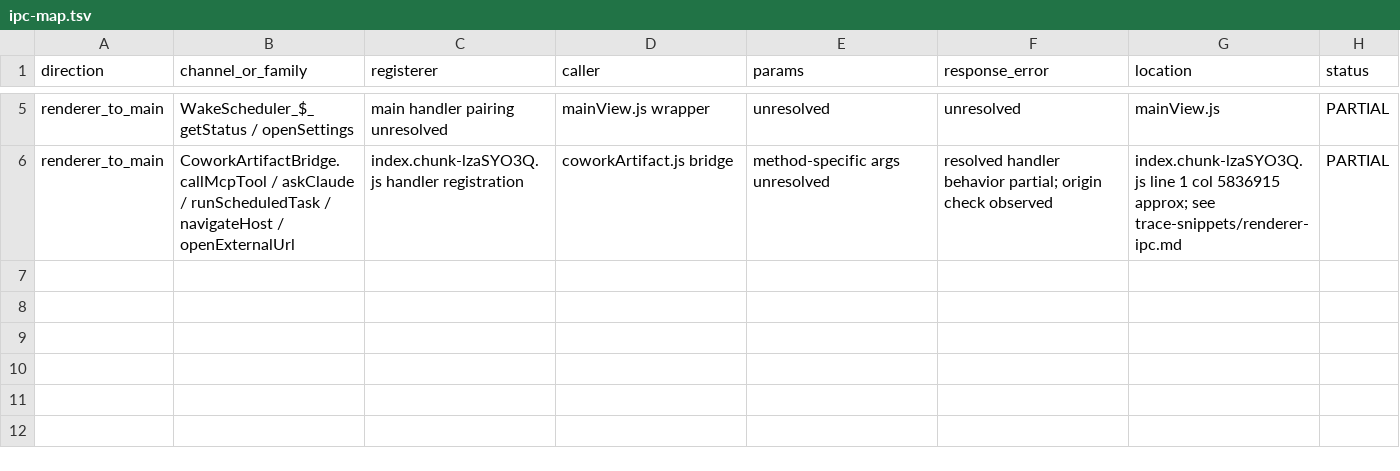
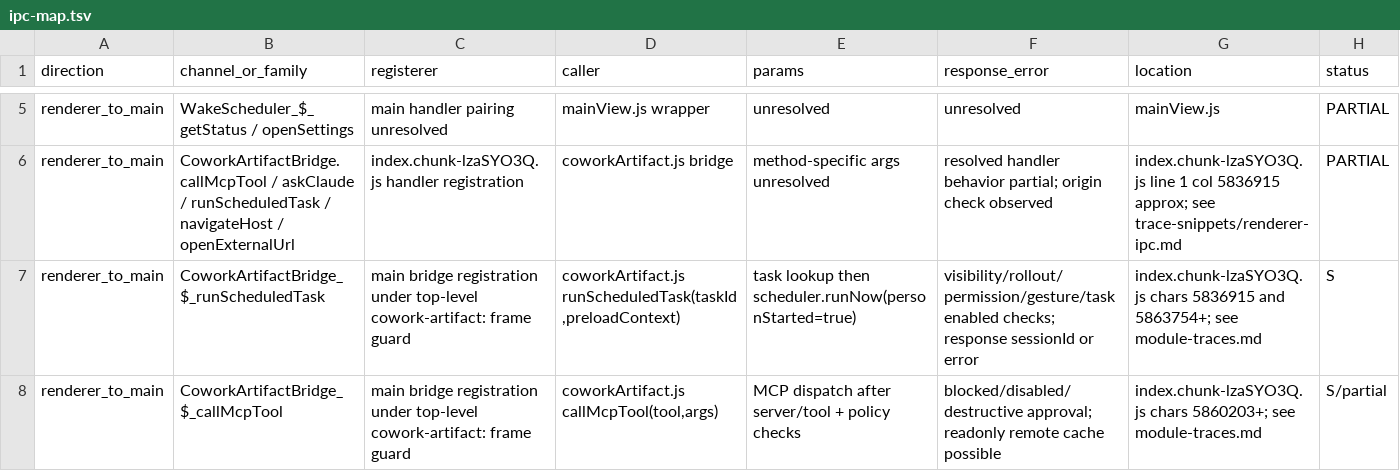
Before and after one commit to unicorn-Y/Atlas, a TSV file: docs/research/agent-reverse/2026-10-19/claude-desktop/evidence/ipc-map.tsv, drawn as a sheet; only a part is shown, gaps mark what is left out.

Commit message:
research: trace Claude artifact and runtime modules

```diff
--- a/docs/research/agent-reverse/2026-10-19/claude-desktop/evidence/ipc-map.tsv
+++ b/docs/research/agent-reverse/2026-10-19/claude-desktop/evidence/ipc-map.tsv
@@ -6 +6,3 @@ renderer_to_main	WakeScheduler_$_getStatus / openSettings	main handler pairing u
 renderer_to_main	CoworkArtifactBridge.callMcpTool / askClaude / runScheduledTask / navigateHost / openExternalUrl	index.chunk-lzaSYO3Q.js handler registration	coworkArtifact.js bridge	method-specific args unresolved	resolved handler behavior partial; origin check observed	index.chunk-lzaSYO3Q.js line 1 col 5836915 approx; see trace-snippets/renderer-ipc.md	PARTIAL
+renderer_to_main	CoworkArtifactBridge_$_runScheduledTask	main bridge registration under top-level cowork-artifact: frame guard	coworkArtifact.js runScheduledTask(taskId,preloadContext)	task lookup then scheduler.runNow(personStarted=true)	visibility/rollout/permission/gesture/task enabled checks; response sessionId or error	index.chunk-lzaSYO3Q.js chars 5836915 and 5863754+; see module-traces.md	S
+renderer_to_main	CoworkArtifactBridge_$_callMcpTool	main bridge registration under top-level cowork-artifact: frame guard	coworkArtifact.js callMcpTool(tool,args)	MCP dispatch after server/tool + policy checks	blocked/disabled/destructive approval; readonly remote cache possible	index.chunk-lzaSYO3Q.js chars 5860203+; see module-traces.md	S/partial
```
Also changed, not shown: docs/research/agent-reverse/2026-10-19/claude-desktop/evidence/event-schema.tsv, docs/research/agent-reverse/2026-10-19/claude-desktop/evidence/ui-route-action.tsv, 6 other files.
